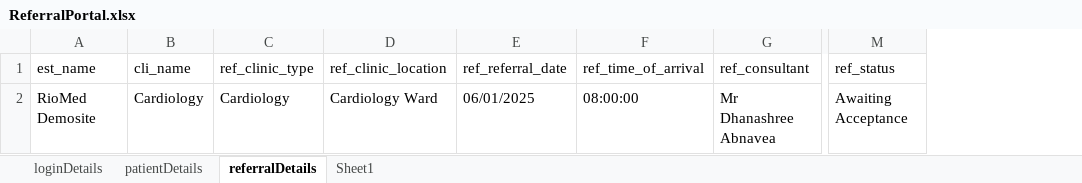
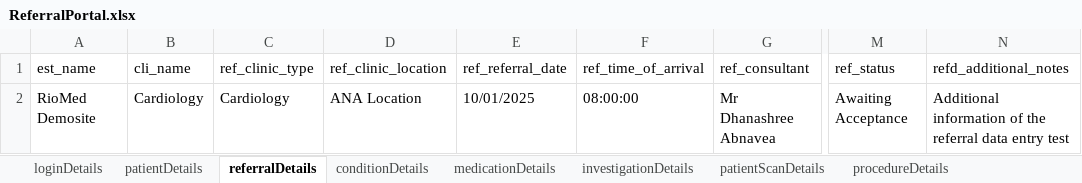
Before and after one commit to thayne-riomed/Cellma4Automation, an Excel workbook: ExcelFiles/ReferralPortal.xlsx, sheet referralDetails, drawn as a sheet; only a part is shown, gaps mark what is left out; values as stored, in another font and other column widths than the file's, no borders; the diff names each change by its address in the sheet, - before the commit and + after, or states it on an @@ line.

Commit message:
Add data comparison for all sections. Data now loads from excel files.

```diff
--- a/ExcelFiles/ReferralPortal.xlsx (sheet referralDetails)
+++ b/ExcelFiles/ReferralPortal.xlsx (sheet referralDetails)
-sheet tab: Sheet1
+sheet tab: conditionDetails
+sheet tab: medicationDetails
+sheet tab: investigationDetails
+sheet tab: patientScanDetails
+sheet tab: procedureDetails
+column N (refd_additional_notes), row 2: Additional information of the referral data entry test
-D2 (ref_clinic_location): Cardiology Ward
+D2 (ref_clinic_location): ANA Location
-E2 (ref_referral_date): 06/01/2025
+E2 (ref_referral_date): 10/01/2025
```
Also changed, not shown: sheet conditionDetails, sheet patientDetails, other sheet tabs, 11 other files.
